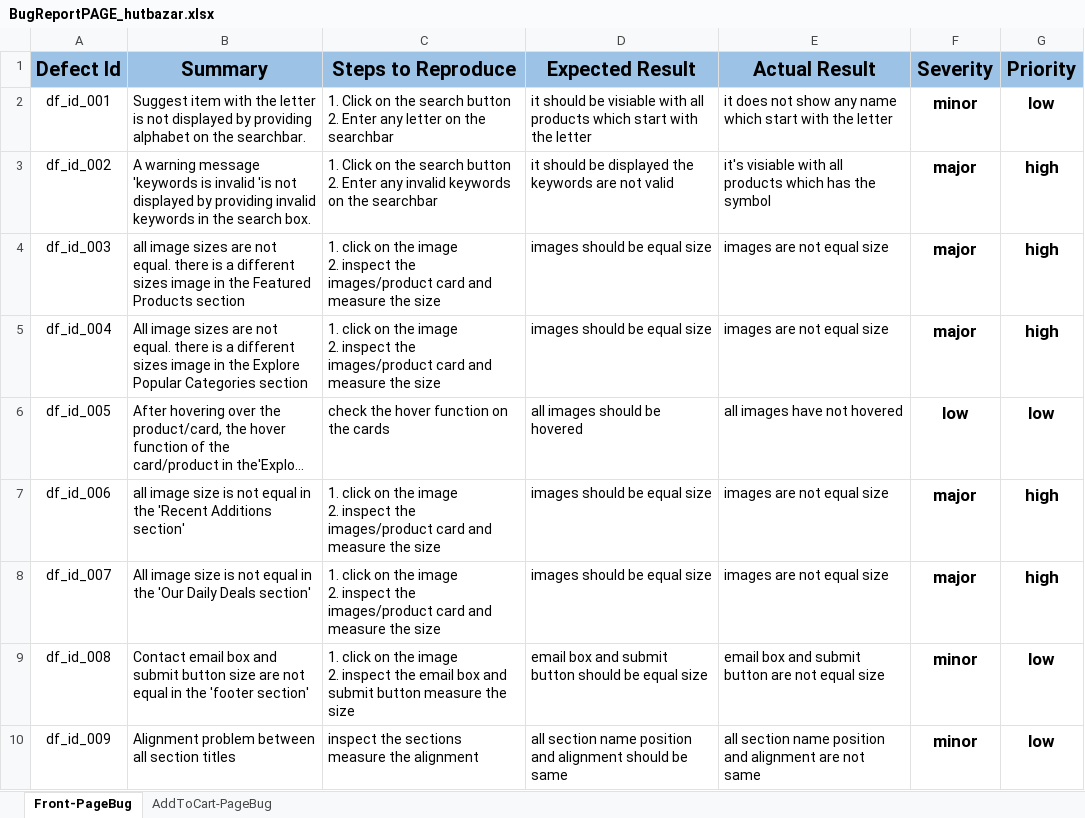
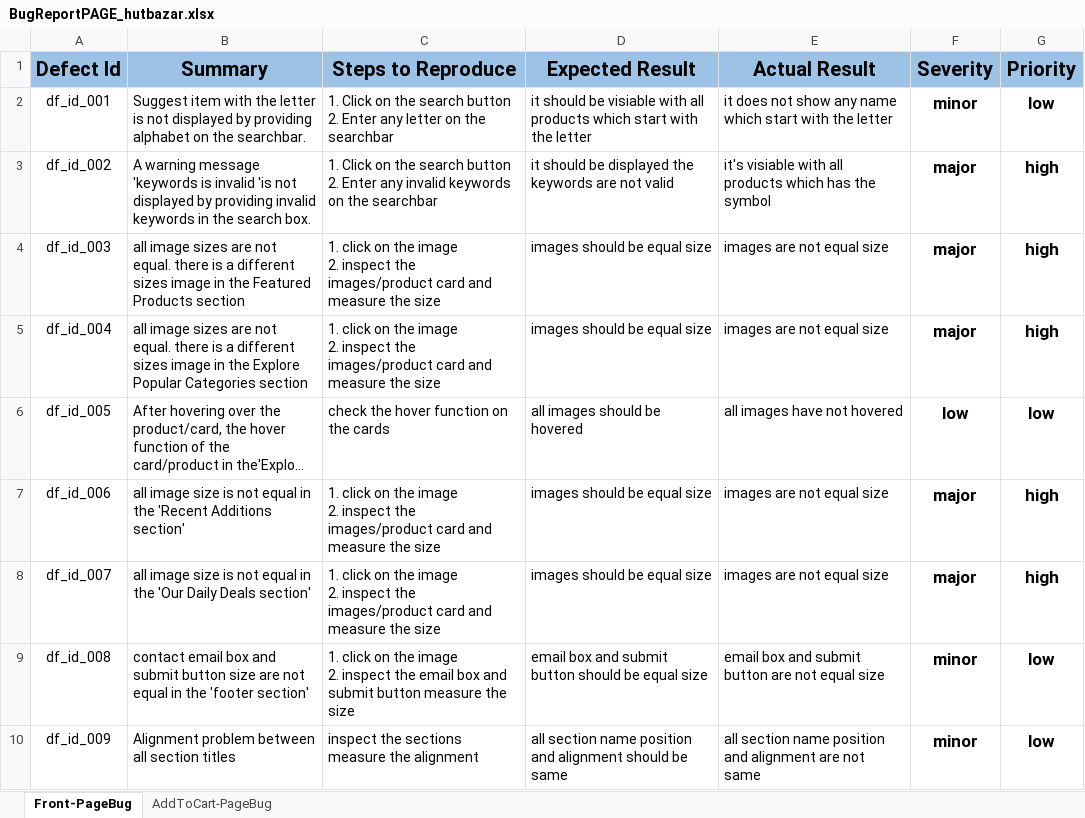
Before and after one commit to A-Rakhi/Manual-Testing-Of-Hutbazar, an Excel workbook: BugReportPAGE_hutbazar.xlsx, sheet Front-PageBug, drawn as a sheet; long unchanged cells end in …; values as stored, in another font and other column widths than the file's, no borders; the diff names each change by its address in the sheet, - before the commit and + after, or states it on an @@ line.

```diff
--- a/BugReportPAGE_hutbazar.xlsx (sheet Front-PageBug)
+++ b/BugReportPAGE_hutbazar.xlsx (sheet Front-PageBug)
-B5 (Summary): All image sizes…
+B5 (Summary): all image sizes…
-B8 (Summary): All image size…
+B8 (Summary): all image size…
-B9 (Summary): Contact email box…
+B9 (Summary): contact email box…
```
Also changed, not shown: sheet AddToCart-PageBug, hutbazarManualTesting.xlsx, 3 other files.
